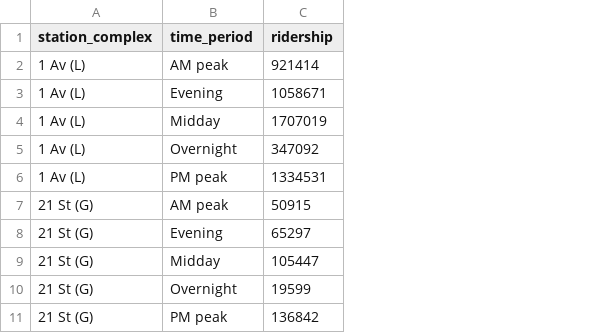
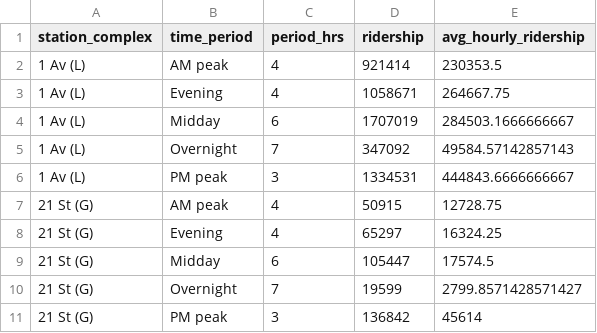
Before and after one commit to djf8806/Data-Viz-Final-Project, a CSV file: r_output/subway_stop_timeperiod_2022.csv, drawn as a sheet; only a part is shown; the diff names each change by its address in the sheet, - before the commit and + after, or states it on an @@ line.

```diff
--- a/r_output/subway_stop_timeperiod_2022.csv
+++ b/r_output/subway_stop_timeperiod_2022.csv
+column C (period_hrs), rows 2-11: 4 | 4 | 6 | 7 | 3 | 4 | 4 | 6 | 7 | 3
+column E (avg_hourly_ridership), rows 2-11: 230353.5 | 264667.75 | 284503.1666666667 | 49584.57142857143 | 444843.6666666667 | 12728.75 | 16324.25 | 17574.5 | 2799.8571428571427 | 45614
```
Also changed, not shown: r_output/average_ridership_comparison.csv, r_output/ferry_stop_timeperiod_2022.csv, 1 other file.
